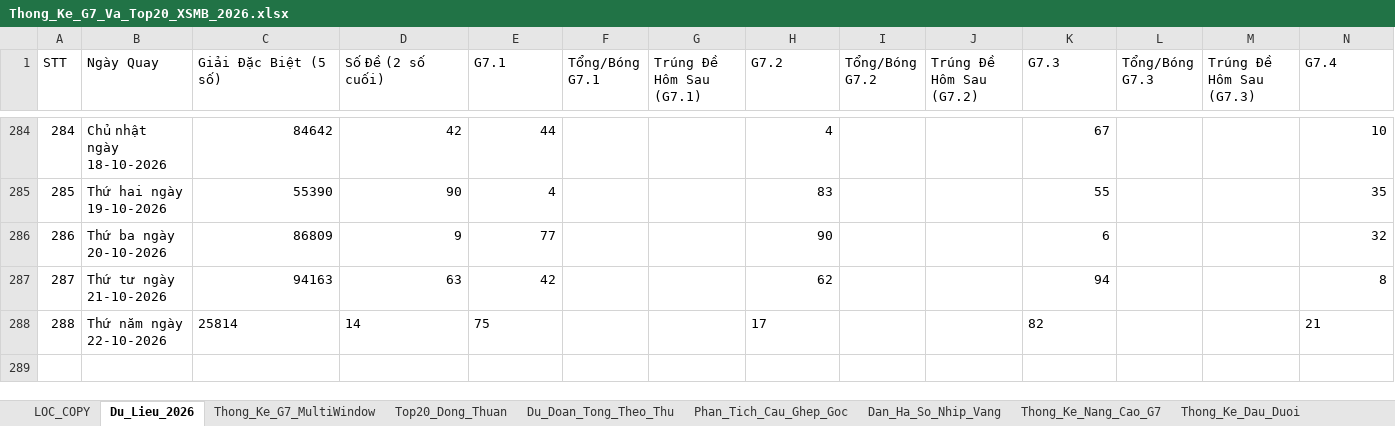
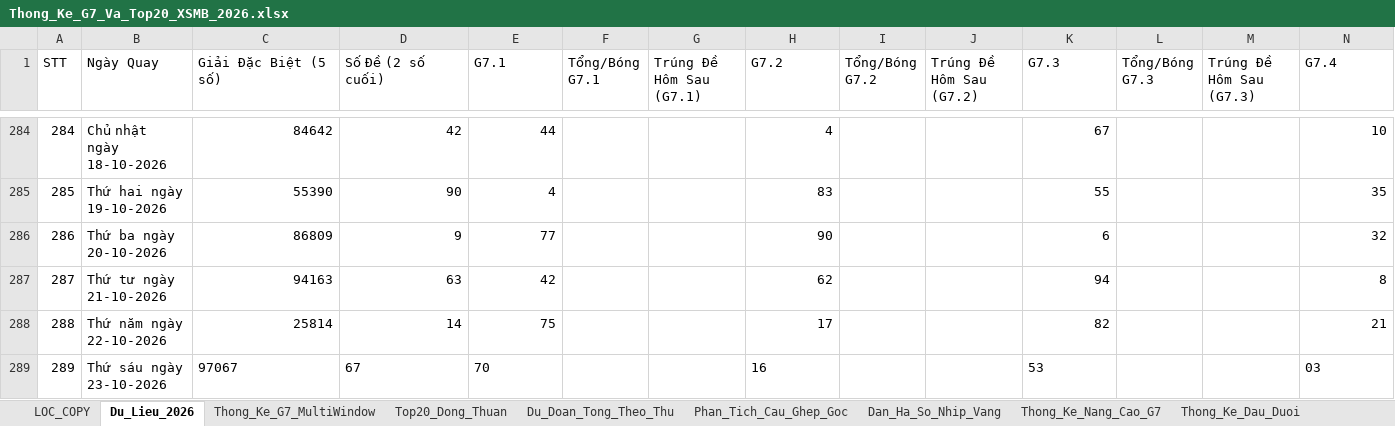
Before and after one commit to happiness2286-dot/57_up_to_75, an Excel workbook: Thong_Ke_G7_Va_Top20_XSMB_2026.xlsx, sheet Du_Lieu_2026, drawn as a sheet; only a part is shown, gaps mark what is left out; values as stored, in another font and other column widths than the file's, no borders; rows hold the shown columns only; the diff names each change by its address in the sheet, - before the commit and + after, or states it on an @@ line.

Commit message:
auto: Cap nhat ket qua XSMB ngay 23/10/2026 18:35 & cache-busting

```diff
--- a/Thong_Ke_G7_Va_Top20_XSMB_2026.xlsx (sheet Du_Lieu_2026)
+++ b/Thong_Ke_G7_Va_Top20_XSMB_2026.xlsx (sheet Du_Lieu_2026)
-C288:E288 alignment: left
+C288:E288 alignment: right
-H288 alignment: left
+H288 alignment: right
-K288 alignment: left
+K288 alignment: right
-N288 alignment: left
+N288 alignment: right
+row 289: 289 | Thứ sáu ngày 23-10-2026 | 97067 | 67 | 70 |  |  | 16 |  |  | 53 |  |  | 03
```
Also changed, not shown: 6 other files.
